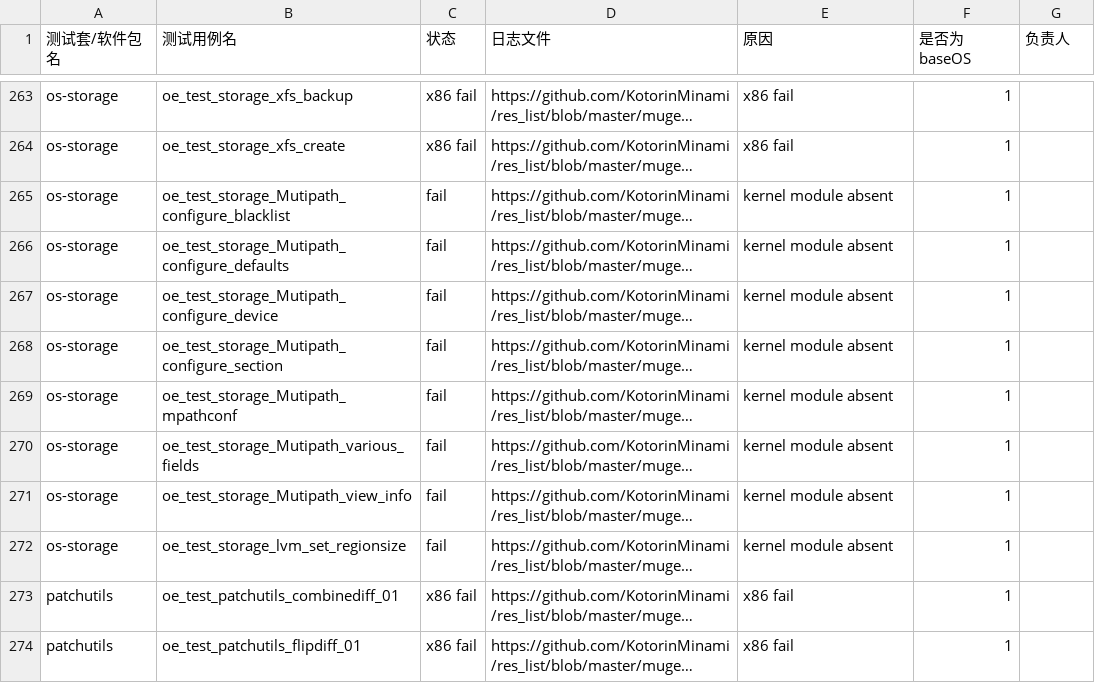
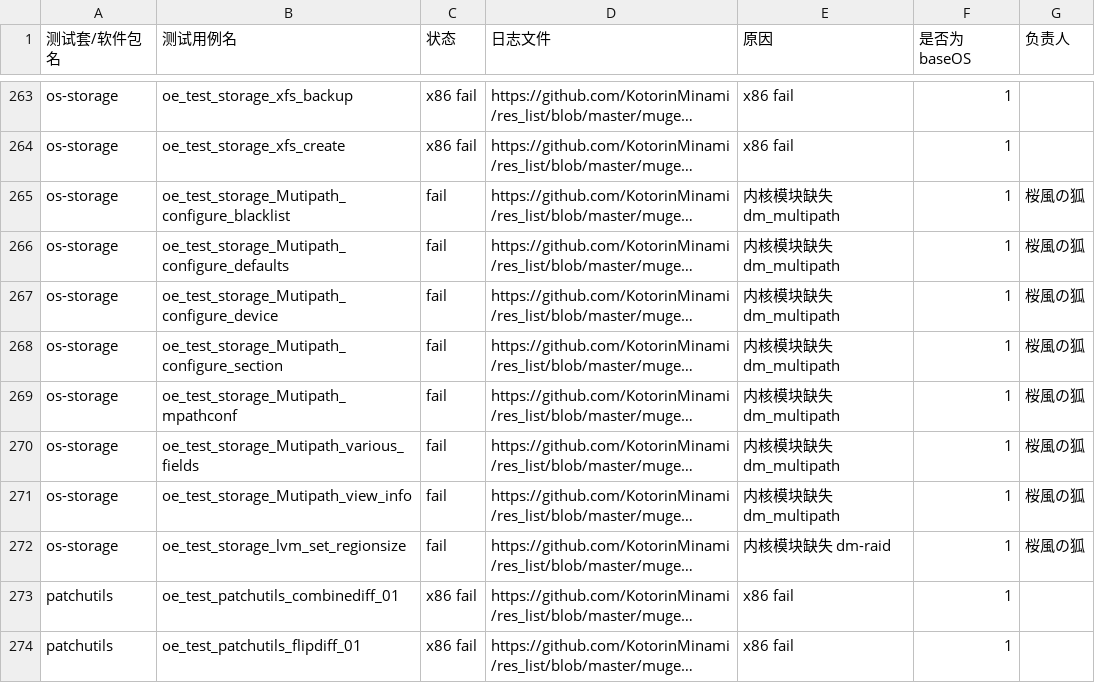
Before and after one commit to KotorinMinami/task_apply, a CSV file: pickedFail.csv, drawn as a sheet; only a part is shown, gaps mark what is left out; long unchanged cells end in …; the diff names each change by its address in the sheet, - before the commit and + after, or states it on an @@ line.

Commit message:
负责 os-storage fail 部分

```diff
--- a/pickedFail.csv
+++ b/pickedFail.csv
-E265:E271 (原因): kernel module absent
+E265:E271 (原因): 内核模块缺失 dm_multipath
-G265:G272 (负责人): (empty)
+G265:G272 (负责人): 桜風の狐
-E272 (原因): kernel module absent
+E272 (原因): 内核模块缺失 dm-raid
```
